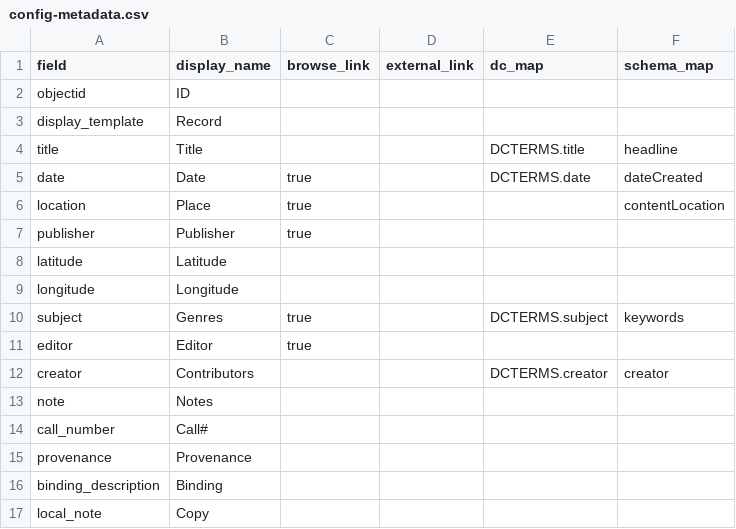
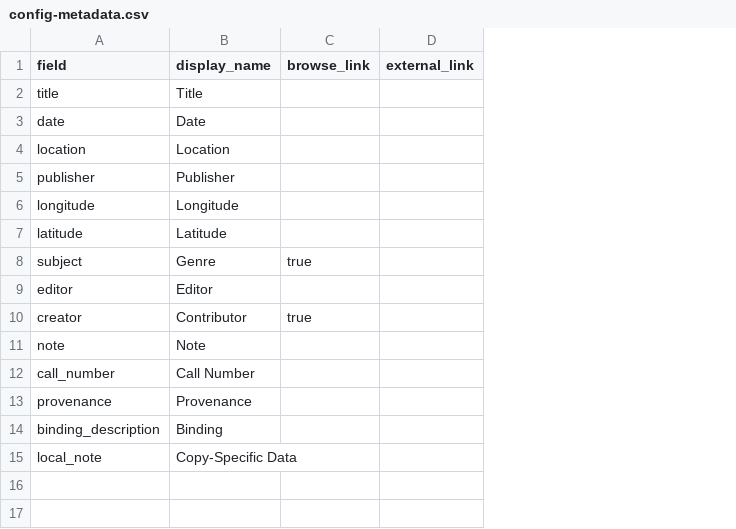
Before and after one commit to rflore2/taschenbucher_draft, a CSV file: _data/config-metadata.csv, drawn as a sheet; removed rows and columns are numbered as before the commit, all else as after; the diff names each change by its address in the sheet, - before the commit and + after, or states it on an @@ line.

```diff
--- a/_data/config-metadata.csv
+++ b/_data/config-metadata.csv
-column E (dc_map), rows 4-5: DCTERMS.title | DCTERMS.date; rows 10-12: DCTERMS.subject |  | DCTERMS.creator
-column F (schema_map), rows 4-6: headline | dateCreated | contentLocation; rows 10-12: keywords |  | creator
-row 2: objectid | ID
-row 3: display_template | Record
-C3:C5 (browse_link): true
+C3:C5 (browse_link): (empty)
-B4 (display_name): Place
+B4 (display_name): Location
@@ row 9 moved to row 6: longitude @@
-B8 (display_name): Genres
+B8 (display_name): Genre
-C9 (browse_link): true
+C9 (browse_link): (empty)
-B10 (display_name): Contributors
+B10 (display_name): Contributor
-C10 (browse_link): (empty)
+C10 (browse_link): true
-B11 (display_name): Notes
+B11 (display_name): Note
-B12 (display_name): Call#
+B12 (display_name): Call Number
-B15 (display_name): Copy
+B15 (display_name): Copy-Specific Data
```
Also changed, not shown: 9 other files.
